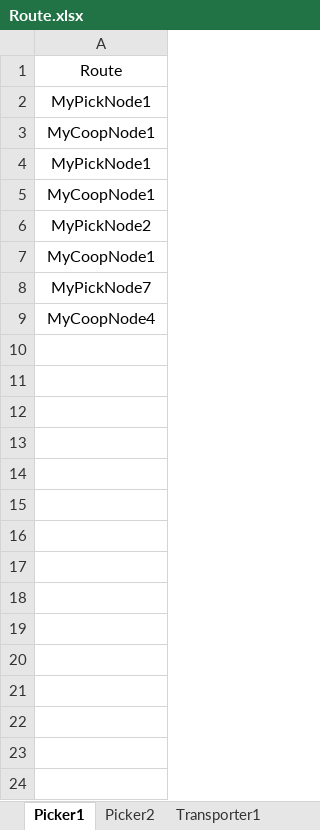
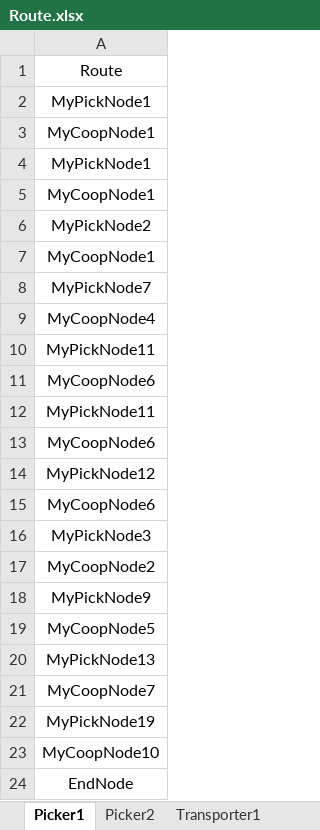
Before and after one commit to ausim/SimioExampleModels, an Excel workbook: PickerTransporterCooperation/Route.xlsx, sheet Picker1, drawn as a sheet; values as stored, in another font and other column widths than the file's, no borders; the diff names each change by its address in the sheet, - before the commit and + after, or states it on an @@ line.

```diff
--- a/PickerTransporterCooperation/Route.xlsx (sheet Picker1)
+++ b/PickerTransporterCooperation/Route.xlsx (sheet Picker1)
+row 10: MyPickNode11
+row 11: MyCoopNode6
+row 12: MyPickNode11
+row 13: MyCoopNode6
+row 14: MyPickNode12
+row 15: MyCoopNode6
+row 16: MyPickNode3
+row 17: MyCoopNode2
+row 18: MyPickNode9
+row 19: MyCoopNode5
+row 20: MyPickNode13
+row 21: MyCoopNode7
+row 22: MyPickNode19
+row 23: MyCoopNode10
+row 24: EndNode
```
Also changed, not shown: sheet Picker2, sheet Transporter3, sheet Transporter1, sheet Transporter2, PickerTransporterCooperation/Order_Skus.xlsx, 3 other files.
